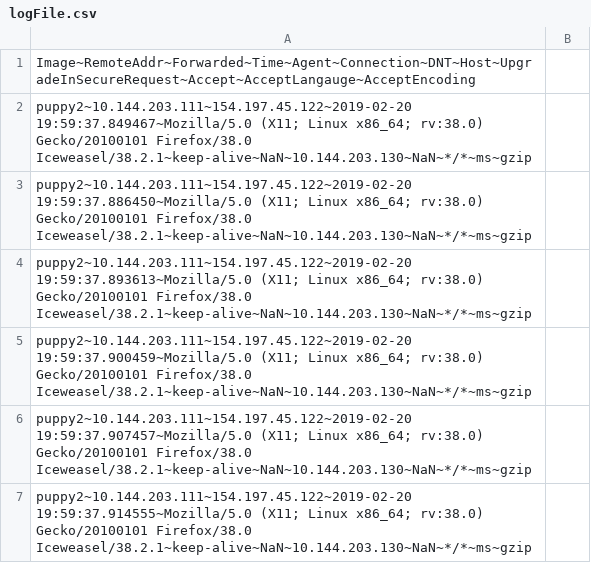
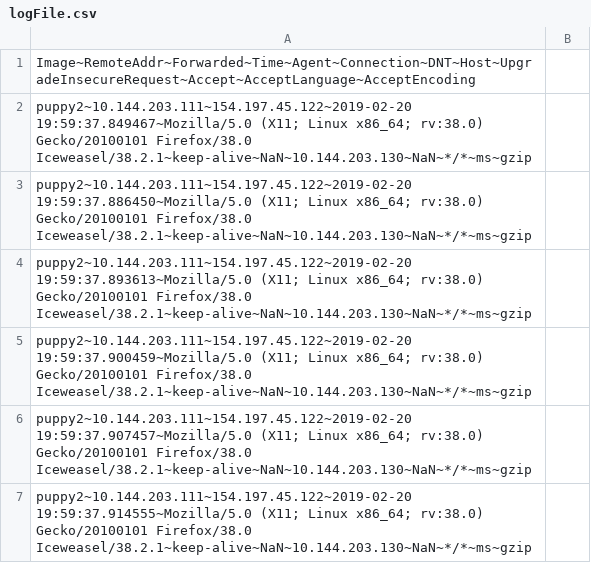
Before and after one commit to rnelson30/325Project1, a CSV file: kanon/logFile.csv (was logFile.csv), drawn as a sheet; only a part is shown.

```diff
--- a/logFile.csv
+++ b/kanon/logFile.csv
@@ -1,2 +1,2 @@
-Image~RemoteAddr~Forwarded~Time~Agent~Connection~DNT~Host~UpgradeInSecureRequest~Accept~AcceptLangauge~AcceptEncoding
+Image~RemoteAddr~Forwarded~Time~Agent~Connection~DNT~Host~UpgradeInsecureRequest~Accept~AcceptLanguage~AcceptEncoding
 puppy2~10.144.203.111~154.197.45.122~2019-02-20 19:59:37.849467~Mozilla/5.0 (X11; Linux x86_64; rv:38.0) Gecko/20100101 Firefox/38.0 Iceweasel/38.2.1~keep-alive~NaN~10.144.203.130~NaN~*/*~ms~gzip
```
Also changed, not shown: 9 other files.
